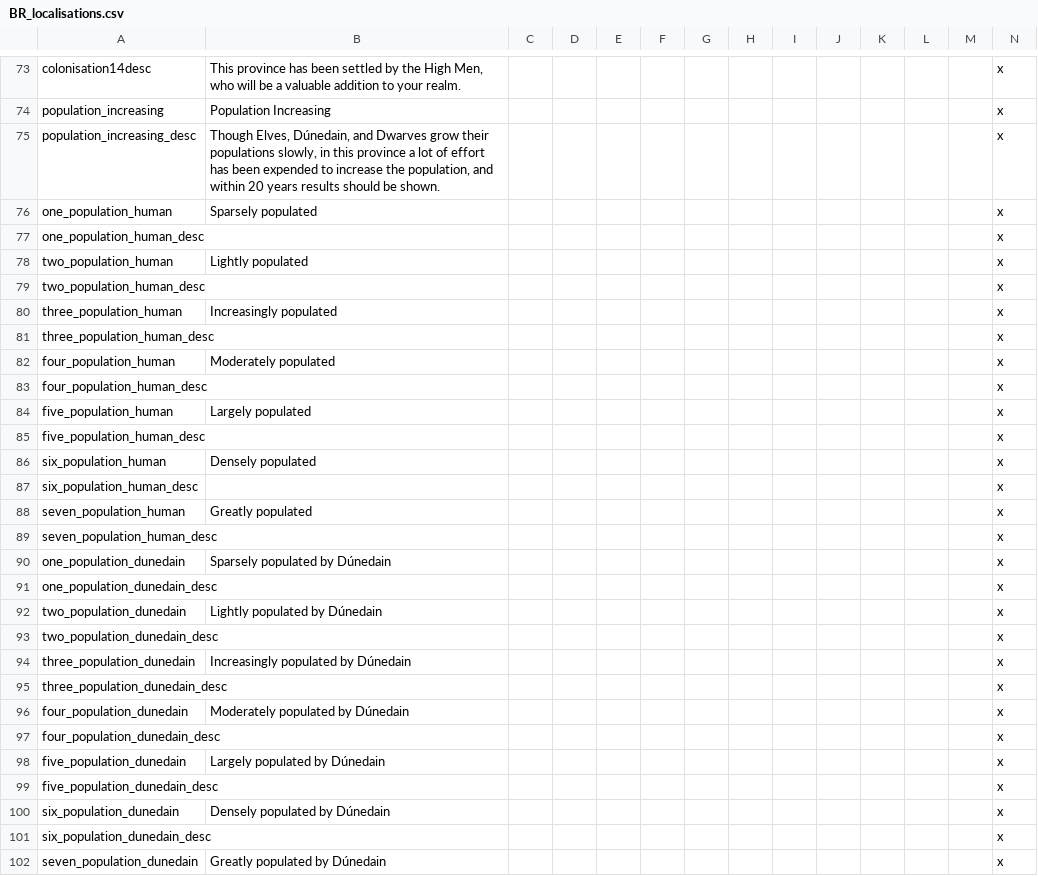
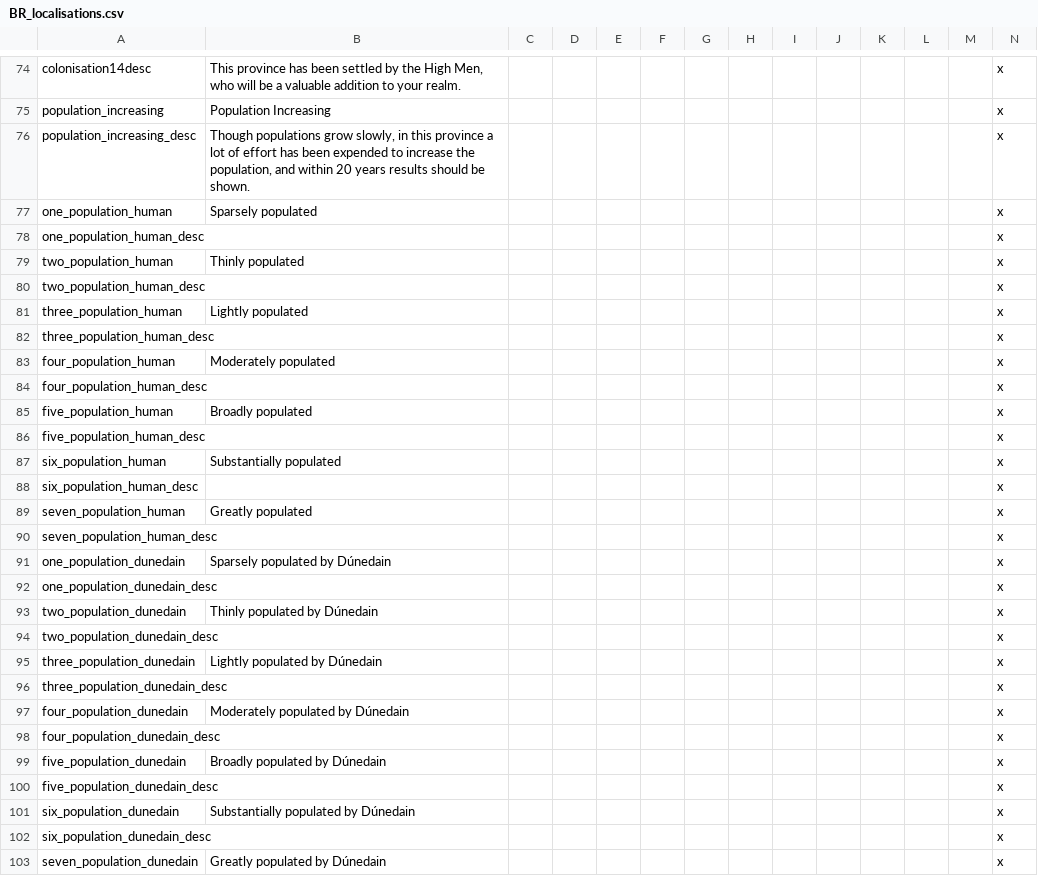
Before and after one commit to Rigmored/mod, a CSV file: MEP/localisation/BR_localisations.csv, drawn as a sheet; only a part is shown, gaps mark what is left out; the diff covers the shown part only.

Commit message:
Dynamic Population
Fully integrated the dynamic popluation event as well as the human/orc
population modifiers.
Fixed some issues I noticed when running the validator.

```diff
--- a/MEP/localisation/BR_localisations.csv
+++ b/MEP/localisation/BR_localisations.csv
@@ -74,8 +75,8 @@ colonisation14desc;This province has been settled by the High Men, who will be a
 population_increasing;Population Increasing;;;;;;;;;;;;x
-population_increasing_desc;Though Elves, Dúnedain, and Dwarves grow their populations slowly, in this province a lot of effort has been expended to increase the population, and within 20 years results should be shown.;;;;;;;;;;;;x
+population_increasing_desc;Though populations grow slowly, in this province a lot of effort has been expended to increase the population, and within 20 years results should be shown.;;;;;;;;;;;;x
 one_population_human;Sparsely populated;;;;;;;;;;;;x
 one_population_human_desc;;;;;;;;;;;;;x
-two_population_human;Lightly populated;;;;;;;;;;;;x
+two_population_human;Thinly populated;;;;;;;;;;;;x
 two_population_human_desc;;;;;;;;;;;;;x
-three_population_human;Increasingly populated;;;;;;;;;;;;x
+three_population_human;Lightly populated;;;;;;;;;;;;x
 three_population_human_desc;;;;;;;;;;;;;x
@@ -83,5 +84,5 @@ four_population_human;Moderately populated;;;;;;;;;;;;x
 four_population_human_desc;;;;;;;;;;;;;x
-five_population_human;Largely populated;;;;;;;;;;;;x
+five_population_human;Broadly populated;;;;;;;;;;;;x
 five_population_human_desc;;;;;;;;;;;;;x
-six_population_human;Densely populated;;;;;;;;;;;;x
+six_population_human;Substantially populated;;;;;;;;;;;;x
 six_population_human_desc;;;;;;;;;;;;;x
@@ -91,5 +92,5 @@ one_population_dunedain;Sparsely populated by Dúnedain;;;;;;;;;;;;x
 one_population_dunedain_desc;;;;;;;;;;;;;x
-two_population_dunedain;Lightly populated by Dúnedain;;;;;;;;;;;;x
+two_population_dunedain;Thinly populated by Dúnedain;;;;;;;;;;;;x
 two_population_dunedain_desc;;;;;;;;;;;;;x
-three_population_dunedain;Increasingly populated by Dúnedain;;;;;;;;;;;;x
+three_population_dunedain;Lightly populated by Dúnedain;;;;;;;;;;;;x
 three_population_dunedain_desc;;;;;;;;;;;;;x
@@ -97,5 +98,5 @@ four_population_dunedain;Moderately populated by Dúnedain;;;;;;;;;;;;x
 four_population_dunedain_desc;;;;;;;;;;;;;x
-five_population_dunedain;Largely populated by Dúnedain;;;;;;;;;;;;x
+five_population_dunedain;Broadly populated by Dúnedain;;;;;;;;;;;;x
 five_population_dunedain_desc;;;;;;;;;;;;;x
-six_population_dunedain;Densely populated by Dúnedain;;;;;;;;;;;;x
+six_population_dunedain;Substantially populated by Dúnedain;;;;;;;;;;;;x
 six_population_dunedain_desc;;;;;;;;;;;;;x
```
Also changed, not shown: 1 added row and 29 edited cells elsewhere in this file, 9 other files.
